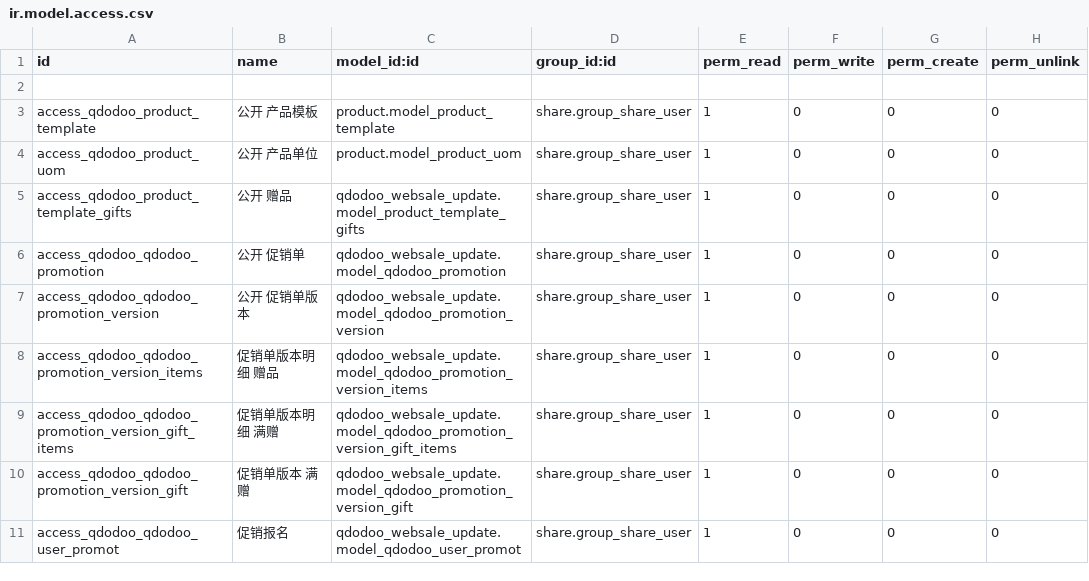
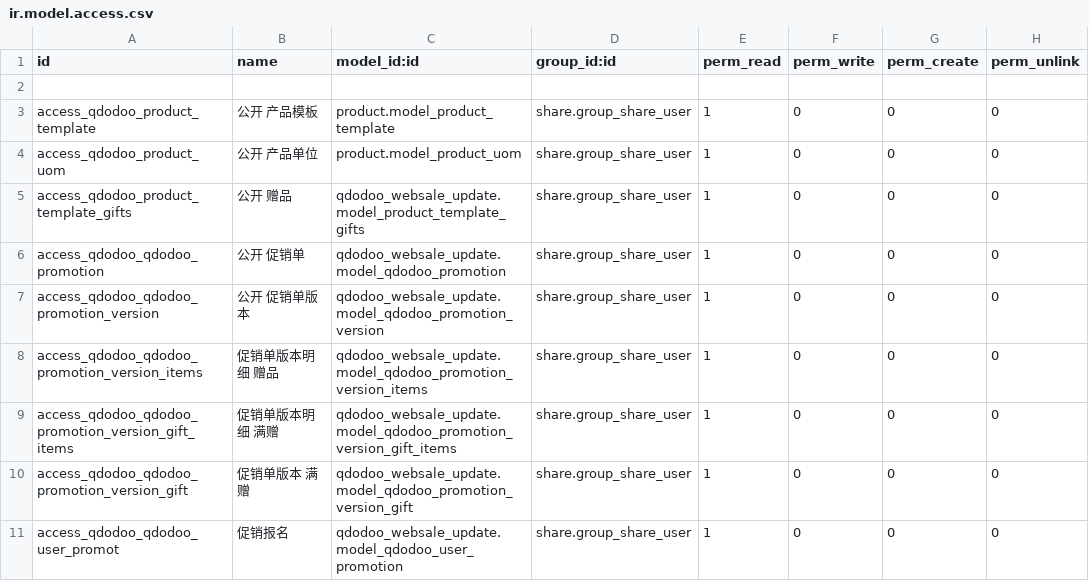
Before and after one commit to qdsunjiahong/addons, a CSV file: qdodoo_websale_update/security/ir.model.access.csv, drawn as a sheet.

```diff
--- a/qdodoo_websale_update/security/ir.model.access.csv
+++ b/qdodoo_websale_update/security/ir.model.access.csv
@@ -10,2 +10,2 @@ access_qdodoo_qdodoo_promotion_version_gift_items,促销单版本明细 满赠,q
 access_qdodoo_qdodoo_promotion_version_gift,促销单版本 满赠,qdodoo_websale_update.model_qdodoo_promotion_version_gift,share.group_share_user,1,0,0,0
-access_qdodoo_qdodoo_user_promot,促销报名,qdodoo_websale_update.model_qdodoo_user_promot,share.group_share_user,1,0,0,0
+access_qdodoo_qdodoo_user_promot,促销报名,qdodoo_websale_update.model_qdodoo_user_promotion,share.group_share_user,1,0,0,0
```
Also changed, not shown: 10 other files.
